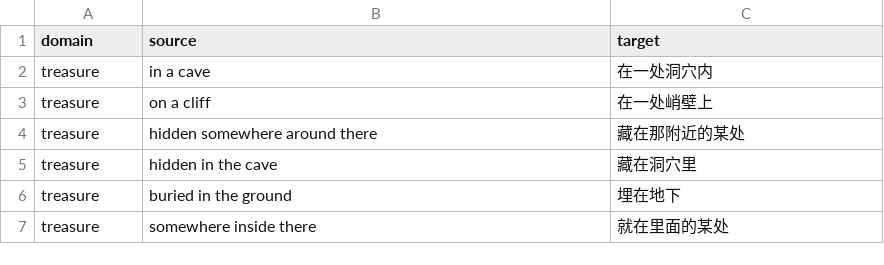
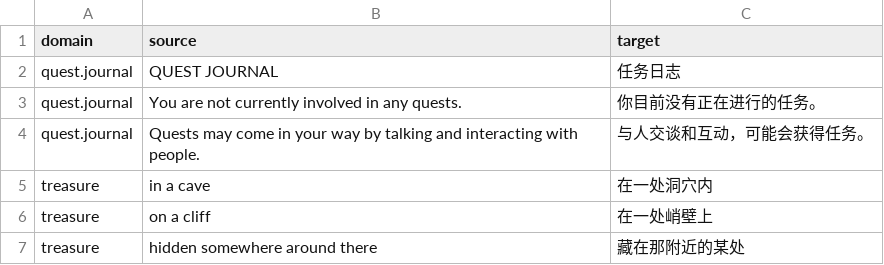
Before and after one commit to pokemonchw/urwcn, a TSV file: translations/messages_embedded/values.quests.zh-CN.tsv, drawn as a sheet; only a part is shown; the shorter side is filled out with more unchanged rows; the diff names each change by its address in the sheet, - before the commit and + after, or states it on an @@ line.

```diff
--- a/translations/messages_embedded/values.quests.zh-CN.tsv
+++ b/translations/messages_embedded/values.quests.zh-CN.tsv
+row 2: quest.journal | QUEST JOURNAL | 任务日志
+row 3: quest.journal | You are not currently involved in any quests. | 你目前没有正在进行的任务。
+row 4: quest.journal | Quests may come in your way by talking and interacting with people. | 与人交谈和互动，可能会获得任务。
```
Also changed, not shown: 9 other files.
